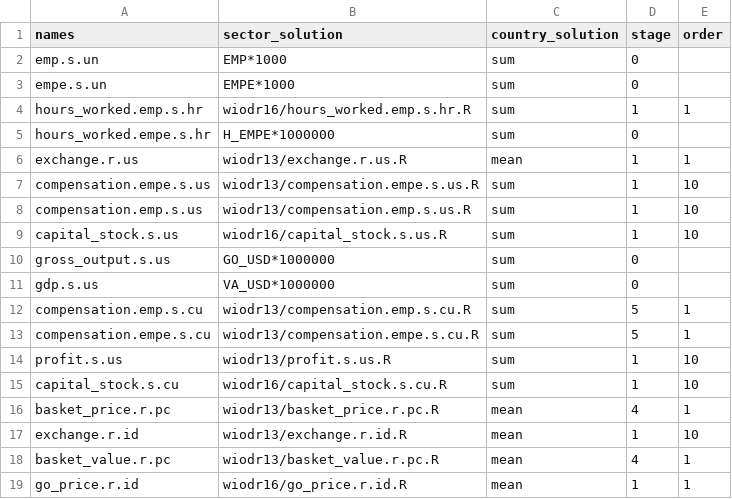
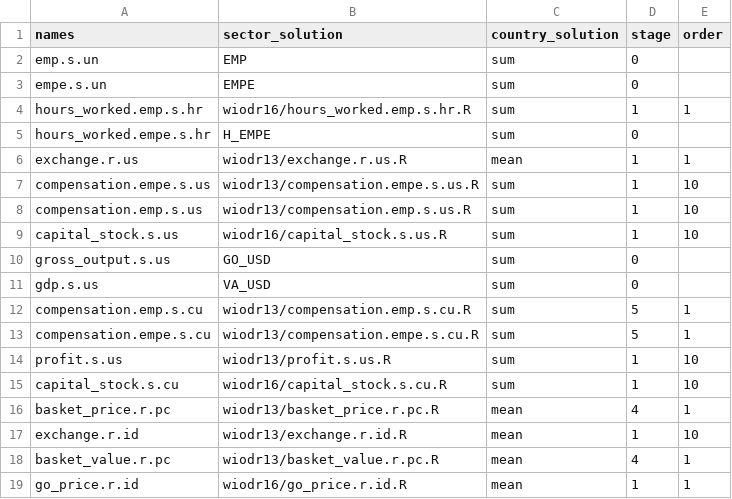
Before and after one commit to rodrigofranklin/wlvdb, a CSV file: parameters/wiodr16/_source_solutions.csv, drawn as a sheet.

```diff
--- a/parameters/wiodr16/_source_solutions.csv
+++ b/parameters/wiodr16/_source_solutions.csv
@@ -1,6 +1,6 @@
 names;sector_solution;country_solution;stage;order
-emp.s.un;EMP*1000;sum;0;
-empe.s.un;EMPE*1000;sum;0;
+emp.s.un;EMP;sum;0;
+empe.s.un;EMPE;sum;0;
 hours_worked.emp.s.hr;wiodr16/hours_worked.emp.s.hr.R;sum;1;1
-hours_worked.empe.s.hr;H_EMPE*1000000;sum;0;
+hours_worked.empe.s.hr;H_EMPE;sum;0;
 exchange.r.us;wiodr13/exchange.r.us.R;mean;1;1
@@ -9,4 +9,4 @@ compensation.emp.s.us;wiodr13/compensation.emp.s.us.R;sum;1;10
 capital_stock.s.us;wiodr16/capital_stock.s.us.R;sum;1;10
-gross_output.s.us;GO_USD*1000000;sum;0;
-gdp.s.us;VA_USD*1000000;sum;0;
+gross_output.s.us;GO_USD;sum;0;
+gdp.s.us;VA_USD;sum;0;
 compensation.emp.s.cu;wiodr13/compensation.emp.s.cu.R;sum;5;1
```
Also changed, not shown: contracts/units/wiodr13_v1-units.csv, contracts/units/wiodr16_v1-units.csv, 31 other files.
